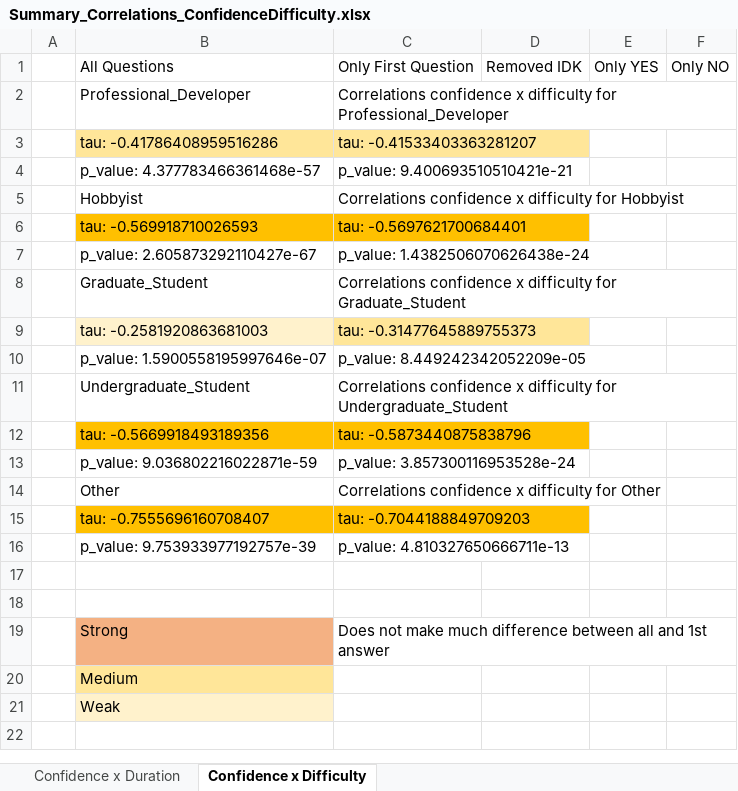
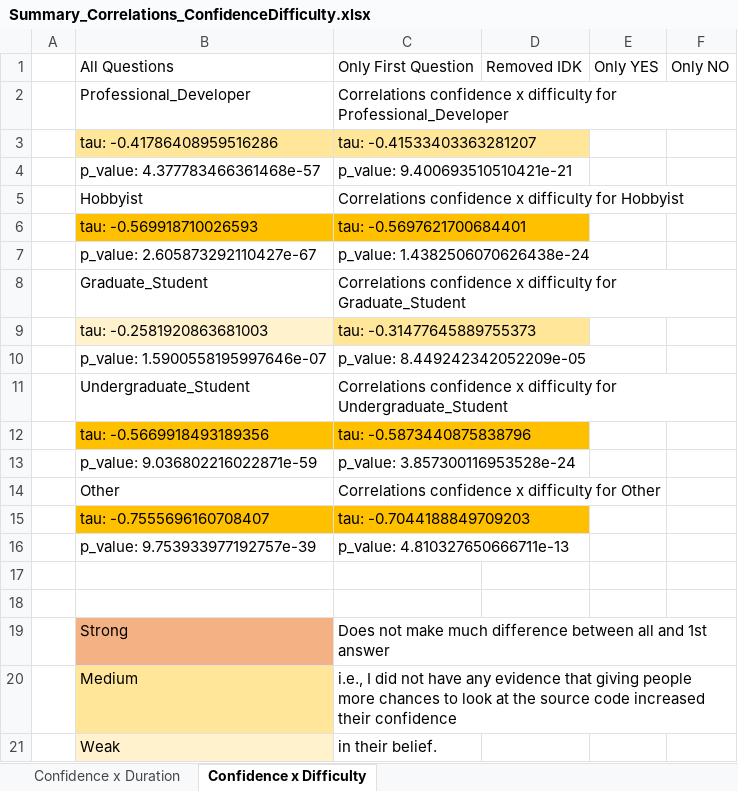
Before and after one commit to christianadriano/ML_FaultUnderstanding, an Excel workbook: analysis/Summary_Correlations_ConfidenceDifficulty.xlsx, sheet Confidence x Difficulty, drawn as a sheet; values as stored, in another font and other column widths than the file's, no borders; the diff names each change by its address in the sheet, - before the commit and + after, or states it on an @@ line.

Commit message:
Update Summary_Correlations_ConfidenceDifficulty.xlsx

```diff
--- a/analysis/Summary_Correlations_ConfidenceDifficulty.xlsx (sheet Confidence x Difficulty)
+++ b/analysis/Summary_Correlations_ConfidenceDifficulty.xlsx (sheet Confidence x Difficulty)
-C20: (empty)
+C20: i.e., I did not have any evidence that giving people more chances to look at the source code increased their confidence
-C21: (empty)
+C21: in their belief.
```
Also changed, not shown: sheet Confidence x Duration.
